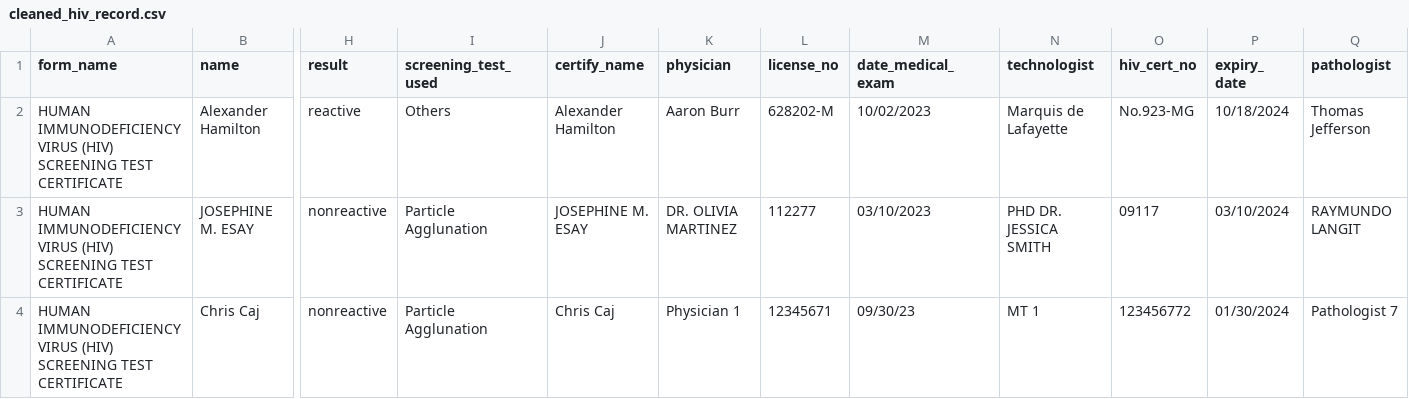
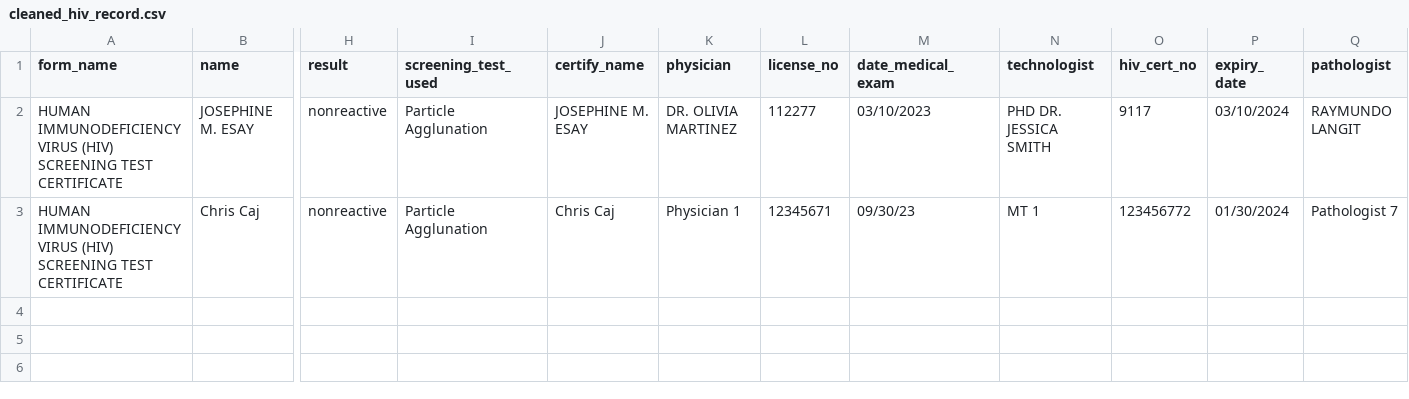
Before and after one commit to shanenprz/dashlab_challenge, a CSV file: cleaned_hiv_record.csv, drawn as a sheet; only a part is shown, gaps mark what is left out; removed rows and columns are numbered as before the commit, all else as after; rows hold the shown columns only; the diff names each change by its address in the sheet, - before the commit and + after, or states it on an @@ line.

```diff
--- a/cleaned_hiv_record.csv
+++ b/cleaned_hiv_record.csv
-row 2: HUMAN IMMUNODEFICIENCY VIRUS (HIV) SCREENING TEST CERTIFICATE | Alexander Hamilton | reactive | Others | Alexander Hamilton | Aaron Burr | 628202-M | 10/02/2023 | Marquis de Lafayette | No.923-MG | 10/18/2024 | Thomas Jefferson
-O2 (hiv_cert_no): 09117
+O2 (hiv_cert_no): 9117
```
Also changed, not shown: cleaned_landbase_cert_record.csv, cleaned_landbase_exam_record.csv, 6 other files.
